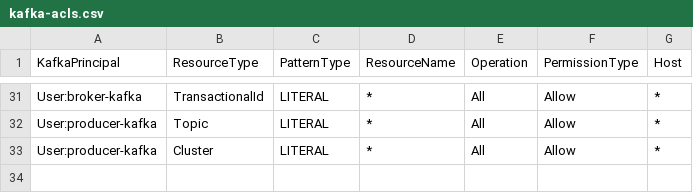
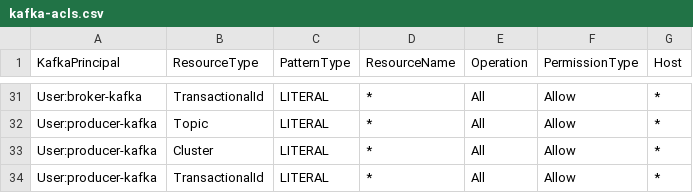
Before and after one commit to ggrcha/kafka-acl, a CSV file: kafka-acls.csv, drawn as a sheet; only a part is shown, gaps mark what is left out.

Commit message:
updates

```diff
--- a/kafka-acls.csv
+++ b/kafka-acls.csv
@@ -33 +33,2 @@ User:producer-kafka,Topic,LITERAL,*,All,Allow,*
 User:producer-kafka,Cluster,LITERAL,*,All,Allow,*
+User:producer-kafka,TransactionalId,LITERAL,*,All,Allow,*
```
